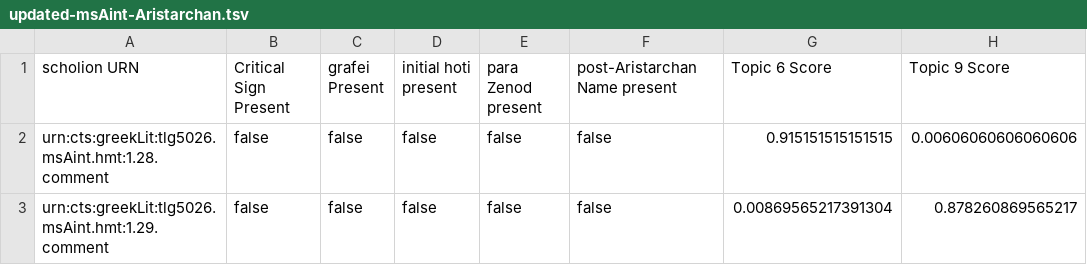
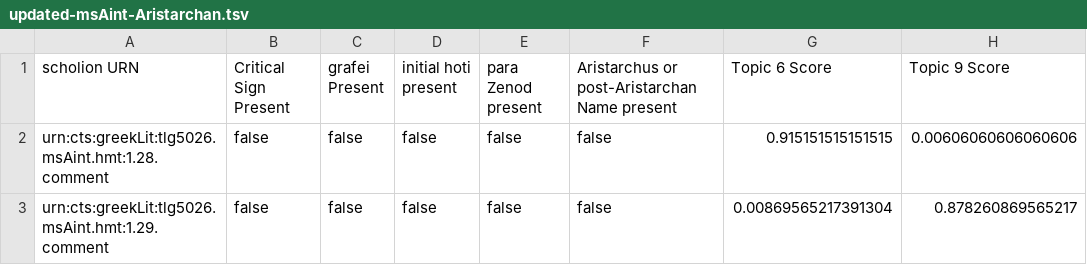
Before and after one commit to mwauke/seniorThesis, a TSV file: data/aristarchanFeaturesData/updated-msAint-Aristarchan.tsv, drawn as a sheet; only a part is shown.

Commit message:
Update updated-msAint-Aristarchan.tsv

```diff
--- a/data/aristarchanFeaturesData/updated-msAint-Aristarchan.tsv
+++ b/data/aristarchanFeaturesData/updated-msAint-Aristarchan.tsv
@@ -1,2 +1,2 @@
-scholion URN 	 Critical Sign Present 	 grafei Present 	 initial hoti present 	 para Zenod present 	 post-Aristarchan Name present 	 Topic 6 Score 	 Topic 9 Score
+scholion URN 	 Critical Sign Present 	 grafei Present 	 initial hoti present 	 para Zenod present 	 Aristarchus or post-Aristarchan Name present 	 Topic 6 Score 	 Topic 9 Score
 urn:cts:greekLit:tlg5026.msAint.hmt:1.28.comment	false	false	false	false	false	"0.915151515151515"	"0.00606060606060606"
```
